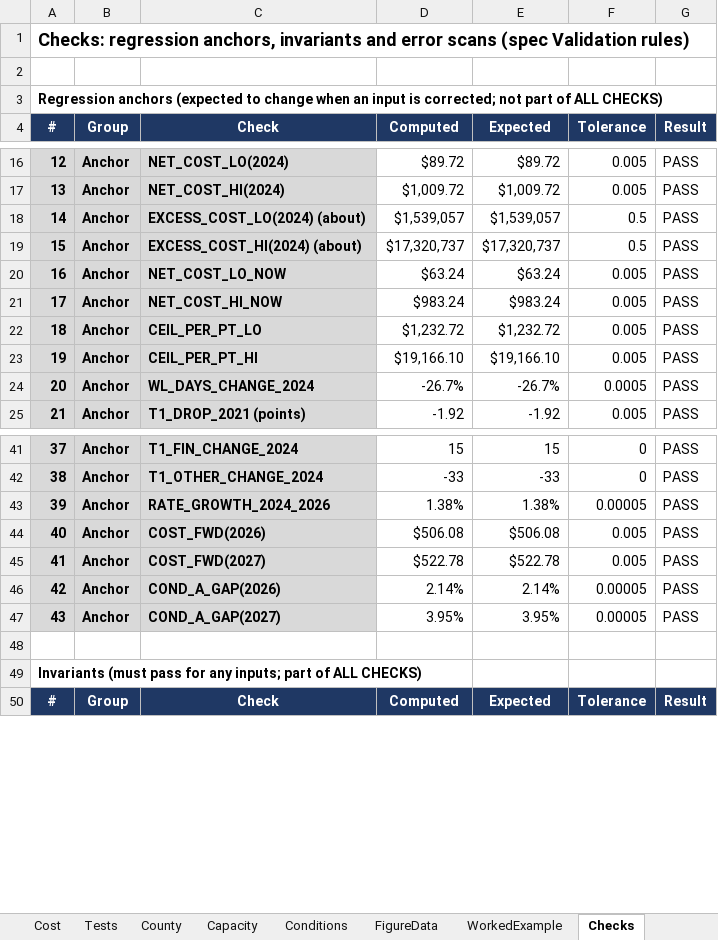
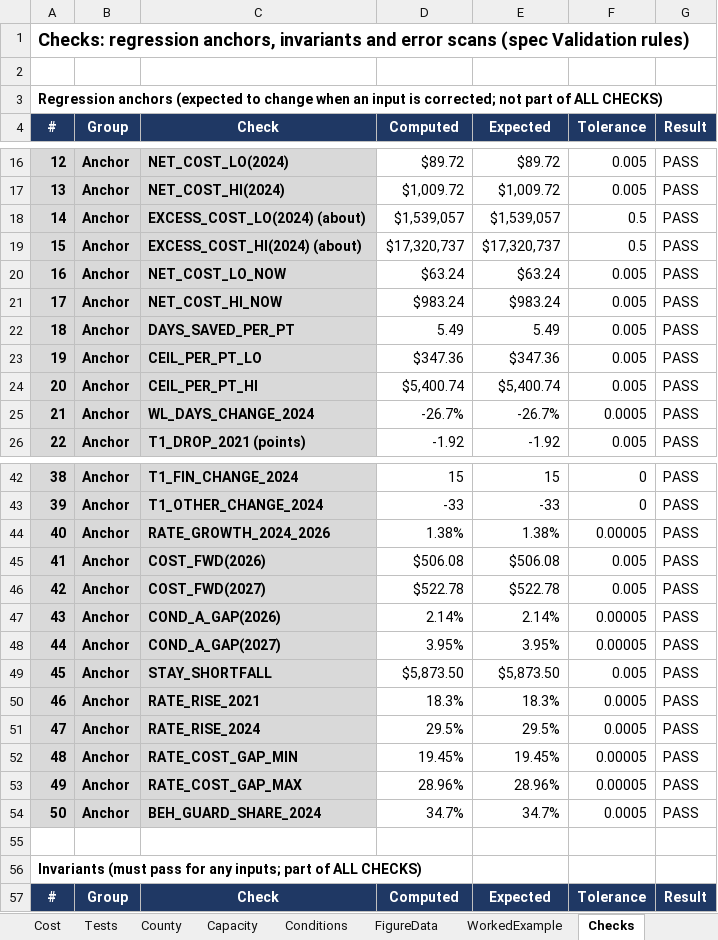
Before and after one commit to mkosasa/Micah-Kosasa, an Excel workbook: capabilities/economic-research/model.xlsx, sheet Checks, drawn as a sheet; only a part is shown, gaps mark what is left out; values as stored, in another font and other column widths than the file's, no borders; addresses are those after the commit; the diff covers the shown part only; the diff names each change by its address in the sheet, - before the commit and + after, or states it on an @@ line.

```diff
--- a/capabilities/economic-research/model.xlsx (sheet Checks)
+++ b/capabilities/economic-research/model.xlsx (sheet Checks)
+row 22: 18 | Anchor | DAYS_SAVED_PER_PT | 5.49 | 5.49 | 0.005 | PASS
@@ column A (#) renumbered between rows 23 and 48 @@
-D23 (Computed): $1,232.72
+D23 (Computed): $347.36
-E23 (Expected): $1,232.72
+E23 (Expected): $347.36
-D24 (Computed): $19,166.10
+D24 (Computed): $5,400.74
-E24 (Expected): $19,166.10
+E24 (Expected): $5,400.74
+row 49: 45 | Anchor | STAY_SHORTFALL | $5,873.50 | $5,873.50 | 0.005 | PASS
+row 50: 46 | Anchor | RATE_RISE_2021 | 18.3% | 18.3% | 0.0005 | PASS
+row 51: 47 | Anchor | RATE_RISE_2024 | 29.5% | 29.5% | 0.0005 | PASS
+row 52: 48 | Anchor | RATE_COST_GAP_MIN | 19.45% | 19.45% | 0.00005 | PASS
+row 53: 49 | Anchor | RATE_COST_GAP_MAX | 28.96% | 28.96% | 0.00005 | PASS
+row 54: 50 | Anchor | BEH_GUARD_SHARE_2024 | 34.7% | 34.7% | 0.0005 | PASS
```
Also changed, not shown: 6 edited cells elsewhere in this sheet, sheet Conditions, sheet Inputs, sheet Cost, formulas that keep their value, 3 other files.
